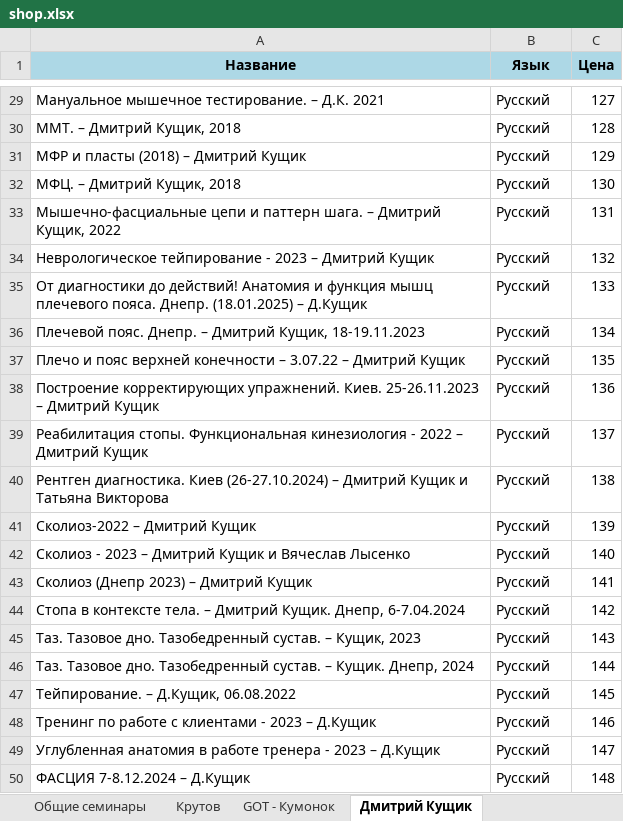
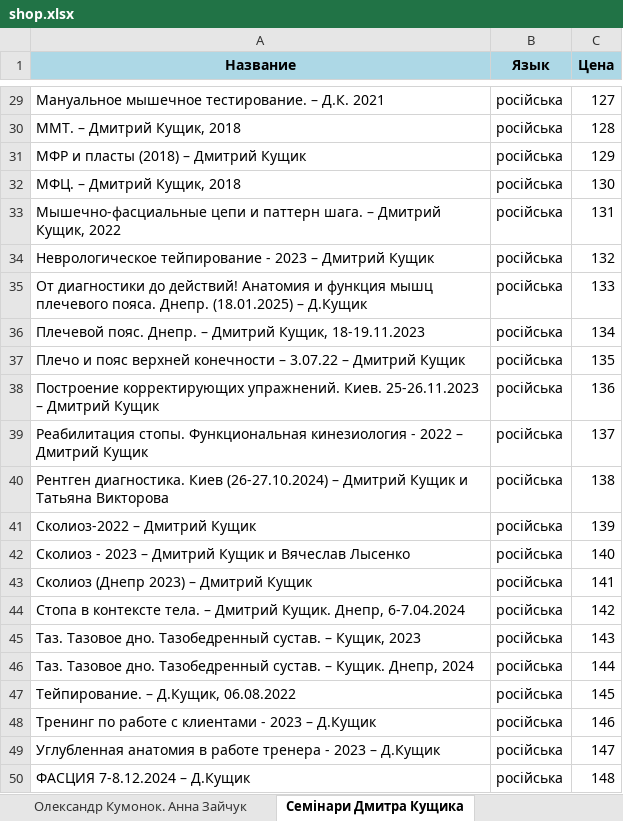
Before and after one commit to Kyrky/Association, an Excel workbook: xlsx/shop.xlsx, sheet Семінари Дмитра Кущика, drawn as a sheet; only a part is shown, gaps mark what is left out; values as stored, in another font and other column widths than the file's, no borders; the diff covers the shown part only; the diff names each change by its address in the sheet, - before the commit and + after, or states it on an @@ line.

```diff
--- a/xlsx/shop.xlsx (sheet Семінари Дмитра Кущика)
+++ b/xlsx/shop.xlsx (sheet Семінари Дмитра Кущика)
-sheet tab: GOT - Кумонок
+sheet tab: Олександр Кумонок. Анна Зайчук
-sheet tab: Дмитрий Кущик
+sheet tab: Семінари Дмитра Кущика
-B29:B50 (Язык): Русский
+B29:B50 (Язык): російська
```
Also changed, not shown: 24 edited cells elsewhere in this sheet, sheet Семінари Андрія Косікова, sheet Олександр Кумонок. Анна Зайчук, sheet Семінари Крутова Григорія, sheet Семінари Івана Митрика, other sheet tabs, 1 other file.
